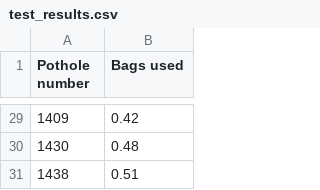
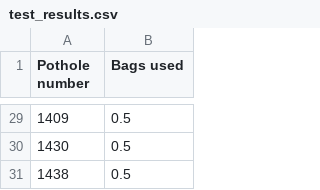
Before and after one commit to KellenMossner/data-school-hackathon-2024, a CSV file: data/test_results.csv, drawn as a sheet; only a part is shown, gaps mark what is left out; the diff covers the shown part only.

```diff
--- a/data/test_results.csv
+++ b/data/test_results.csv
@@ -29,3 +29,3 @@ Pothole number,Bags used
-1409,0.42
-1430,0.48
-1438,0.51
+1409,0.5
+1430,0.5
+1438,0.5
```
Also changed, not shown: 23 edited cells elsewhere in this file, 1 other file.
